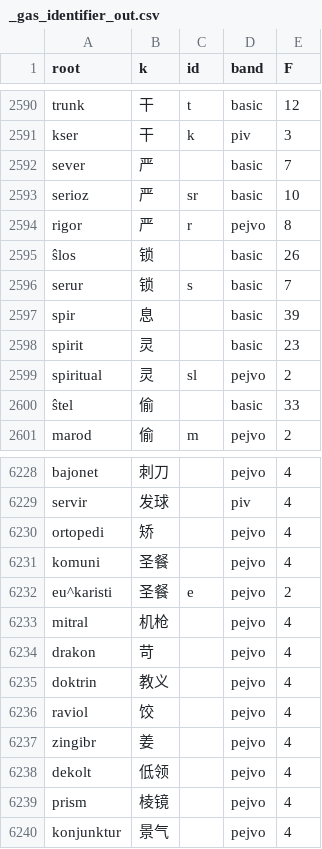
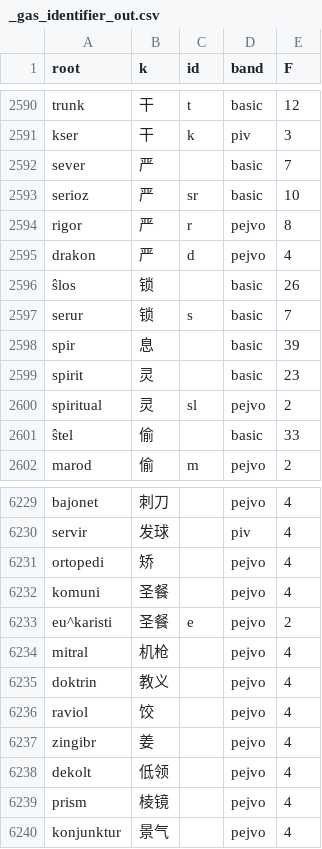
Before and after one commit to Takatakatake/kanji_assign, a CSV file: _gas_identifier_out.csv, drawn as a sheet; only a part is shown, gaps mark what is left out.

```diff
--- a/_gas_identifier_out.csv
+++ b/_gas_identifier_out.csv
@@ -2594,2 +2594,3 @@
 "rigor","严","r","pejvo","8"
+"drakon","严","d","pejvo","4"
 "ŝlos","锁","","basic","26"
@@ -6233,3 +6234,2 @@
 "mitral","机枪","","pejvo","4"
-"drakon","苛","","pejvo","4"
 "doktrin","教义","","pejvo","4"
```
Also changed, not shown: _identifier_sidecar.tsv, _kanji_map_master.tsv, 10 other files.
